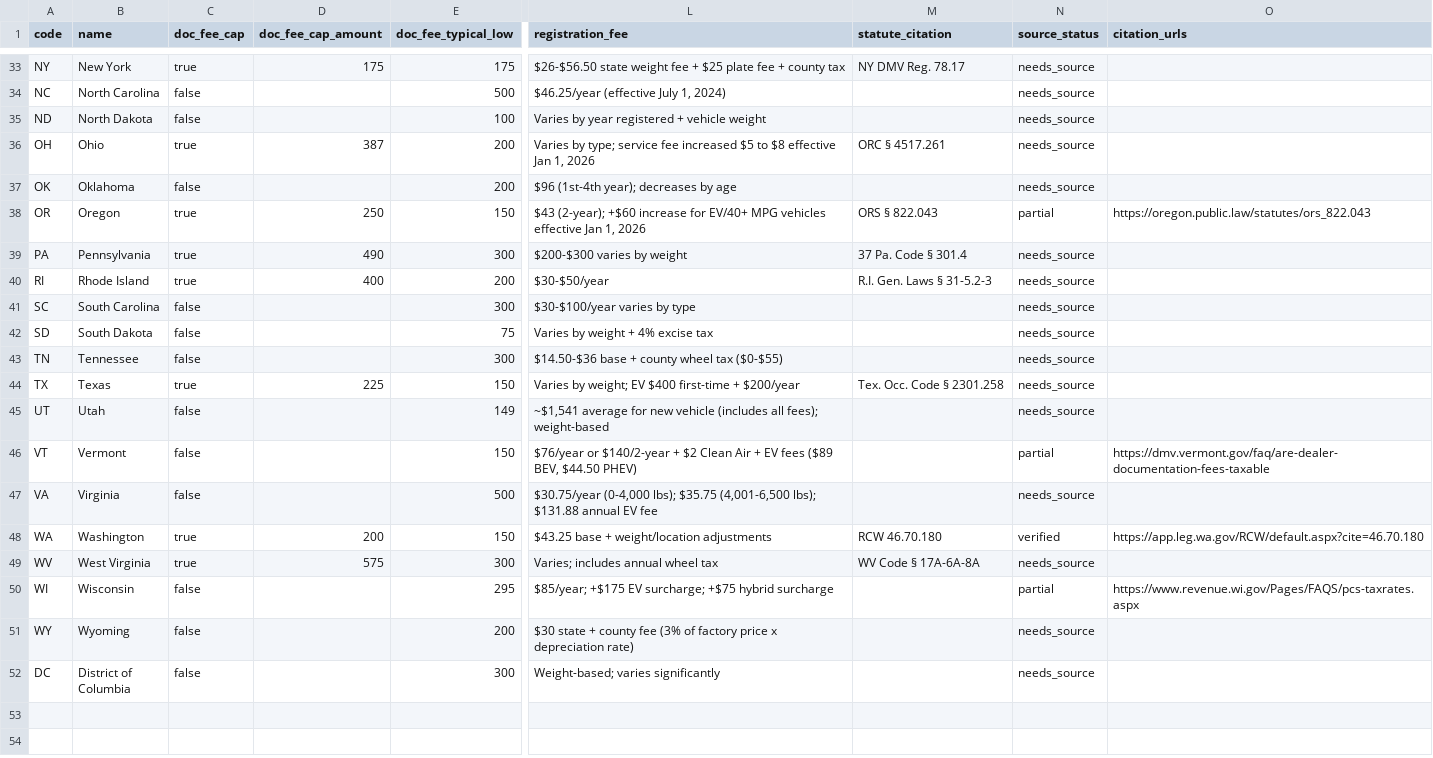
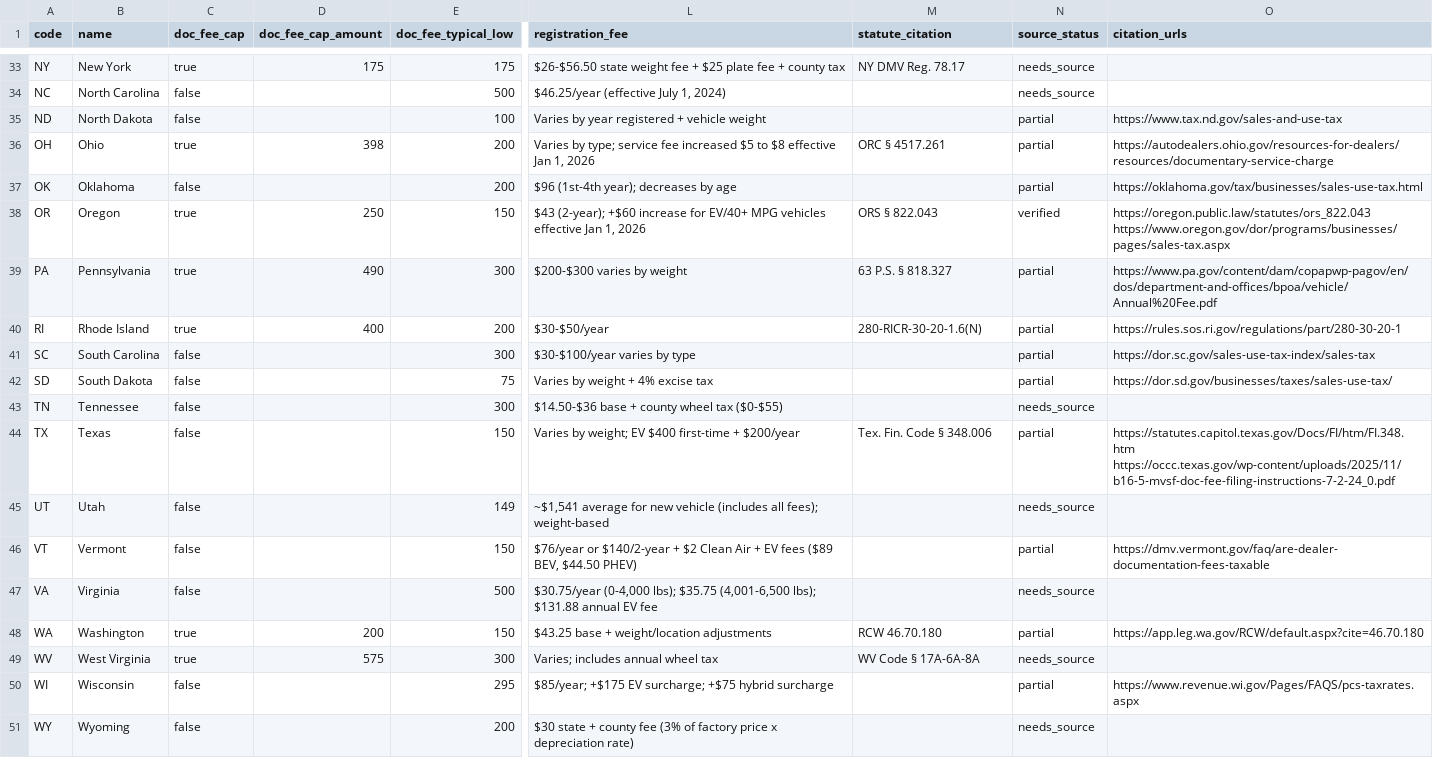
Before and after one commit to jclekkas/Odigos, a CSV file: data/state_fees.csv, drawn as a sheet; only a part is shown, gaps mark what is left out; the shorter side is filled out with more unchanged rows; the diff covers the shown part only; the diff names each change by its address in the sheet, - before the commit and + after, or states it on an @@ line.

```diff
--- a/data/state_fees.csv
+++ b/data/state_fees.csv
-N35:N37 (source_status): needs_source
+N35:N37 (source_status): partial
-O35 (citation_urls): (empty)
+O35 (citation_urls): https://www.tax.nd.gov/sales-and-use-tax
-D36 (doc_fee_cap_amount): 387
+D36 (doc_fee_cap_amount): 398
-O36 (citation_urls): (empty)
+O36 (citation_urls): https://autodealers.ohio.gov/resources-for-dealers/resources/documentary-service-charge
-O37 (citation_urls): (empty)
+O37 (citation_urls): https://oklahoma.gov/tax/businesses/sales-use-tax.html
-N38 (source_status): partial
+N38 (source_status): verified
-O38 (citation_urls): https://oregon.public.law/statutes/ors_822.043
+O38 (citation_urls): https://oregon.public.law/statutes/ors_822.043 https://www.oregon.gov/dor/programs/businesses/pages/sales-tax.aspx
-M39 (statute_citation): 37 Pa. Code § 301.4
+M39 (statute_citation): 63 P.S. § 818.327
-N39:N42 (source_status): needs_source
+N39:N42 (source_status): partial
-O39 (citation_urls): (empty)
+O39 (citation_urls): https://www.pa.gov/content/dam/copapwp-pagov/en/dos/department-and-offices/bpoa/vehicle/Annual%20Fee.pdf
-M40 (statute_citation): R.I. Gen. Laws § 31-5.2-3
+M40 (statute_citation): 280-RICR-30-20-1.6(N)
-O40 (citation_urls): (empty)
+O40 (citation_urls): https://rules.sos.ri.gov/regulations/part/280-30-20-1
-O41 (citation_urls): (empty)
+O41 (citation_urls): https://dor.sc.gov/sales-use-tax-index/sales-tax
-O42 (citation_urls): (empty)
+O42 (citation_urls): https://dor.sd.gov/businesses/taxes/sales-use-tax/
-C44 (doc_fee_cap): true
+C44 (doc_fee_cap): false
-D44 (doc_fee_cap_amount): 225
+D44 (doc_fee_cap_amount): (empty)
-M44 (statute_citation): Tex. Occ. Code § 2301.258
+M44 (statute_citation): Tex. Fin. Code § 348.006
-N44 (source_status): needs_source
+N44 (source_status): partial
-O44 (citation_urls): (empty)
+O44 (citation_urls): https://statutes.capitol.texas.gov/Docs/FI/htm/FI.348.htm https://occc.texas.gov/wp-content/uploads/2025/11/b16-5-mvsf-doc-fee-filing-instructions-7-2-24_0.pdf
-N48 (source_status): verified
+N48 (source_status): partial
```
Also changed, not shown: 23 edited cells elsewhere in this file, 8 other files.
